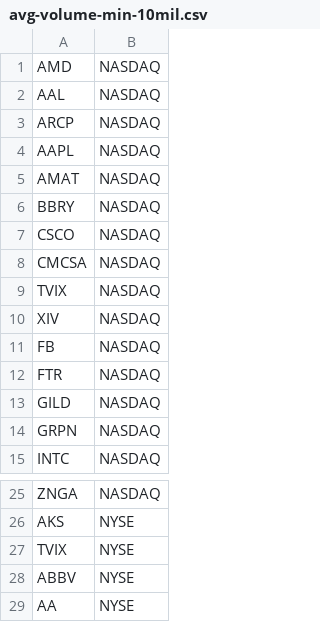
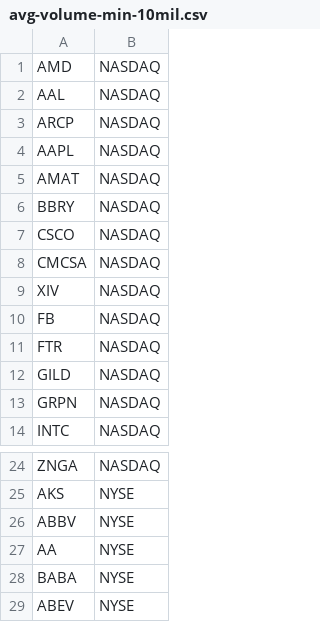
Before and after one commit to nikgavalas/stock-simulator, a CSV file: input/avg-volume-min-10mil.csv, drawn as a sheet; only a part is shown, gaps mark what is left out; the shorter side is filled out with more unchanged rows; the diff names each change by its address in the sheet, - before the commit and + after, or states it on an @@ line.

```diff
--- a/input/avg-volume-min-10mil.csv
+++ b/input/avg-volume-min-10mil.csv
-row 9: TVIX | NASDAQ
-row 27: TVIX | NYSE
```
Also changed, not shown: 11 other files.
